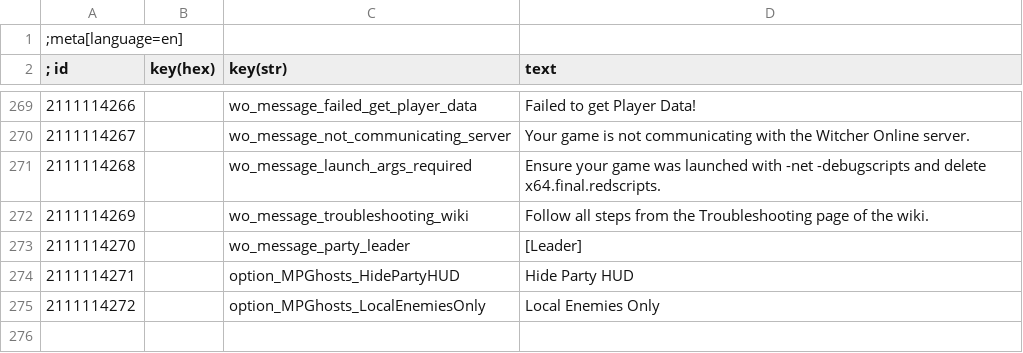
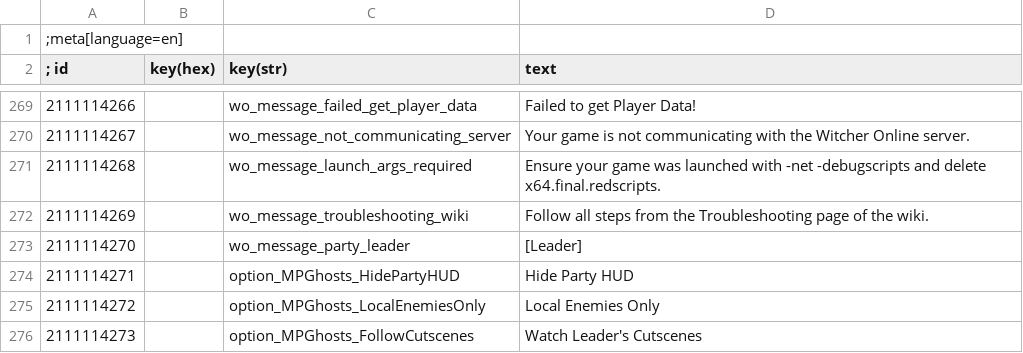
Before and after one commit to Emillock/WitcherOnline, a CSV file: witcher/mods/modWitcherOnline/content/en.csv, drawn as a sheet; only a part is shown, gaps mark what is left out.

```diff
--- a/witcher/mods/modWitcherOnline/content/en.csv
+++ b/witcher/mods/modWitcherOnline/content/en.csv
@@ -275 +275,2 @@
 2111114272||option_MPGhosts_LocalEnemiesOnly|Local Enemies Only
+2111114273||option_MPGhosts_FollowCutscenes|Watch Leader's Cutscenes
```
Also changed, not shown: 22 other files.
